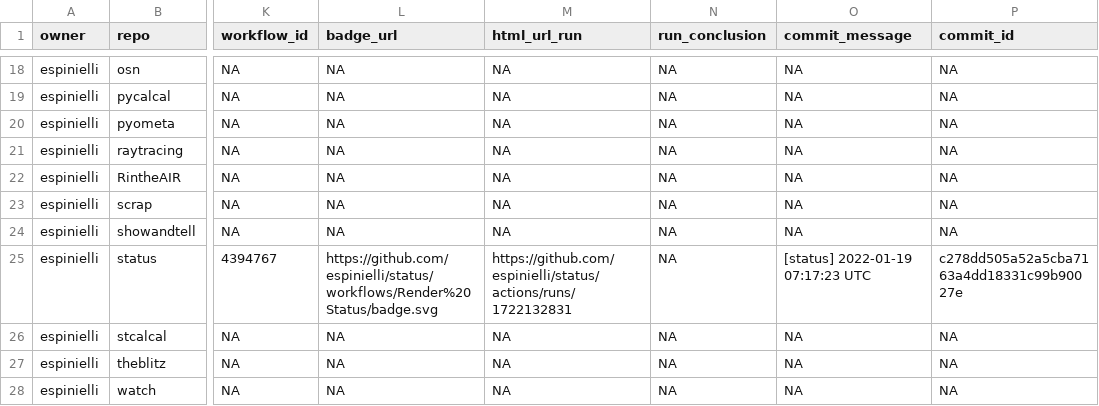
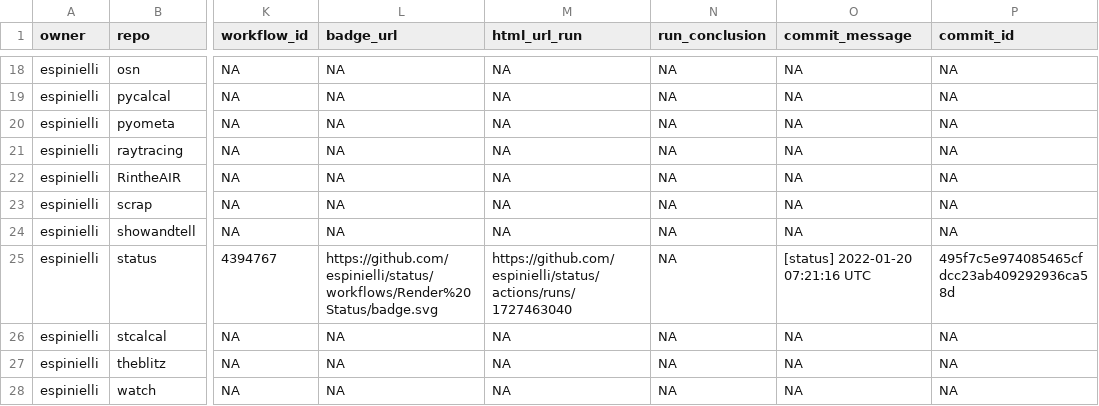
Before and after one commit to espinielli/status, a CSV file: repos.csv, drawn as a sheet; only a part is shown, gaps mark what is left out; the diff names each change by its address in the sheet, - before the commit and + after, or states it on an @@ line.

```diff
--- a/repos.csv
+++ b/repos.csv
-M25 (html_url_run): https://github.com/espinielli/status/actions/runs/1722132831
+M25 (html_url_run): https://github.com/espinielli/status/actions/runs/1727463040
-O25 (commit_message): [status] 2022-01-19 07:17:23 UTC
+O25 (commit_message): [status] 2022-01-20 07:21:16 UTC
-P25 (commit_id): c278dd505a52a5cba7163a4dd18331c99b90027e
+P25 (commit_id): 495f7c5e974085465cfdcc23ab409292936ca58d
```
Also changed, not shown: 1 other file.
